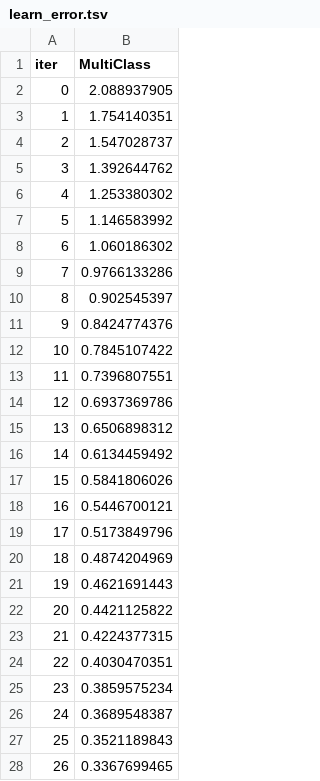
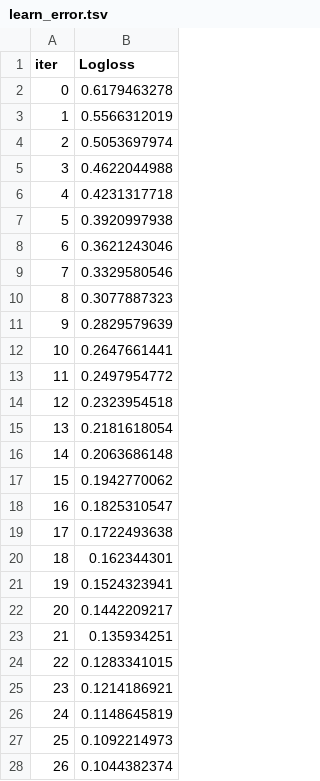
Before and after one commit to MathewsVinoy/vcare, a TSV file: catboost_info/learn_error.tsv, drawn as a sheet; only a part is shown; the diff covers the shown part only.

```diff
--- a/catboost_info/learn_error.tsv
+++ b/catboost_info/learn_error.tsv
@@ -1,28 +1,28 @@
-iter	MultiClass
-0	2.088937905
-1	1.754140351
-2	1.547028737
-3	1.392644762
-4	1.253380302
-5	1.146583992
-6	1.060186302
-7	0.9766133286
-8	0.902545397
-9	0.8424774376
-10	0.7845107422
-11	0.7396807551
-12	0.6937369786
-13	0.6506898312
-14	0.6134459492
-15	0.5841806026
-16	0.5446700121
-17	0.5173849796
-18	0.4874204969
-19	0.4621691443
-20	0.4421125822
-21	0.4224377315
-22	0.4030470351
-23	0.3859575234
-24	0.3689548387
-25	0.3521189843
-26	0.3367699465
+iter	Logloss
+0	0.6179463278
+1	0.5566312019
+2	0.5053697974
+3	0.4622044988
+4	0.4231317718
+5	0.3920997938
+6	0.3621243046
+7	0.3329580546
+8	0.3077887323
+9	0.2829579639
+10	0.2647661441
+11	0.2497954772
+12	0.2323954518
+13	0.2181618054
+14	0.2063686148
+15	0.1942770062
+16	0.1825310547
+17	0.1722493638
+18	0.162344301
+19	0.1524323941
+20	0.1442209217
+21	0.135934251
+22	0.1283341015
+23	0.1214186921
+24	0.1148645819
+25	0.1092214973
+26	0.1044382374
```
Also changed, not shown: 73 edited cells elsewhere in this file, catboost_info/time_left.tsv, 7 other files.
